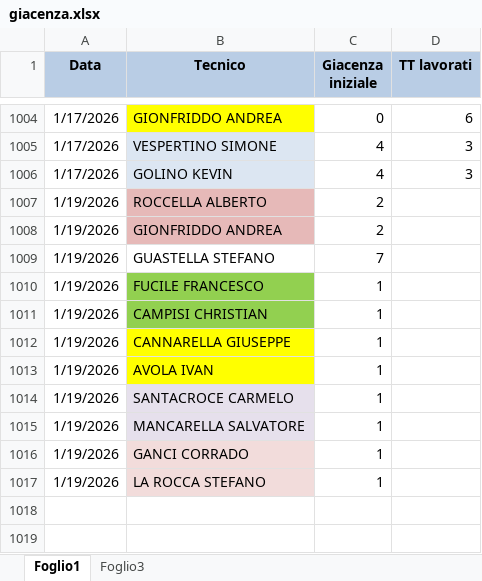
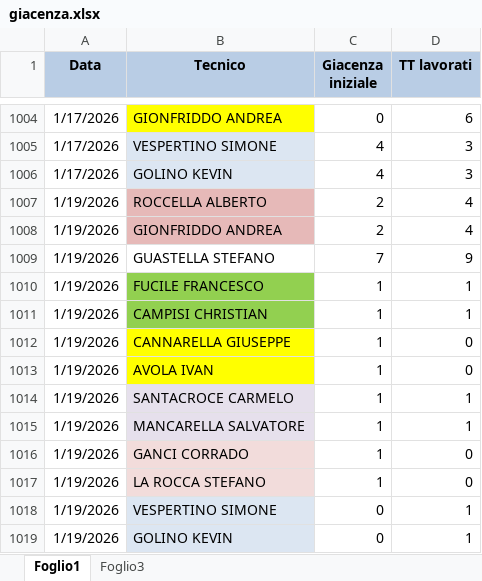
Before and after one commit to lbianco11197/Avanzamento-Impulsiva-v2, an Excel workbook: giacenza.xlsx, sheet Foglio1, drawn as a sheet; only a part is shown, gaps mark what is left out; values as stored, in another font and other column widths than the file's, no borders; the diff names each change by its address in the sheet, - before the commit and + after, or states it on an @@ line.

Commit message:
Aggiornato giacenza.xlsx da lbianco via Streamlit

```diff
--- a/giacenza.xlsx (sheet Foglio1)
+++ b/giacenza.xlsx (sheet Foglio1)
-D1007:D1008 (TT lavorati): (empty)
+D1007:D1008 (TT lavorati): 4
-D1009 (TT lavorati): (empty)
+D1009 (TT lavorati): 9
-D1010:D1011 (TT lavorati): (empty)
+D1010:D1011 (TT lavorati): 1
-D1012:D1013 (TT lavorati): (empty)
+D1012:D1013 (TT lavorati): 0
-D1014:D1015 (TT lavorati): (empty)
+D1014:D1015 (TT lavorati): 1
-D1016:D1017 (TT lavorati): (empty)
+D1016:D1017 (TT lavorati): 0
+row 1018: 1/19/2026 | VESPERTINO SIMONE | 0 | 1
+row 1019: 1/19/2026 | GOLINO KEVIN | 0 | 1
```
